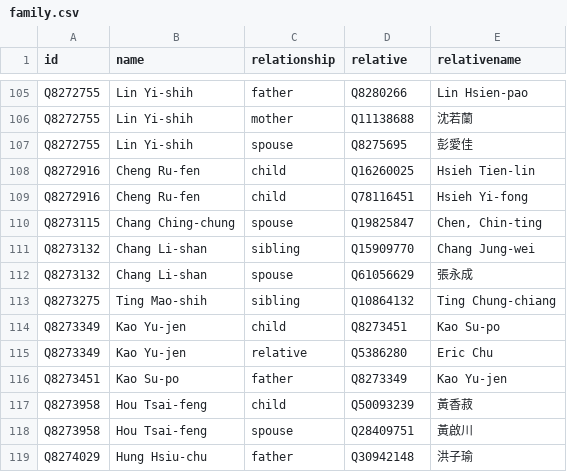
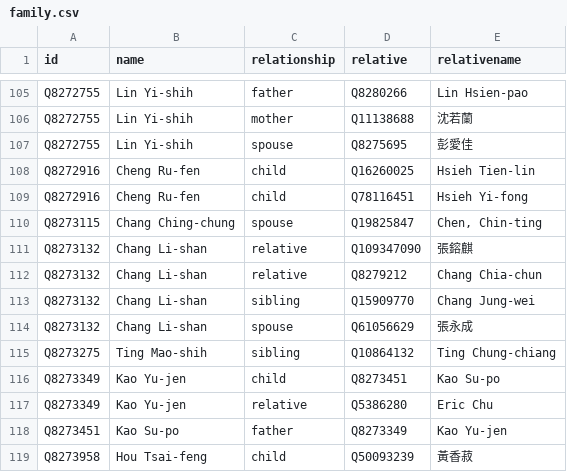
Before and after one commit to every-politician-scrapers/taiwan, a CSV file: html/family.csv, drawn as a sheet; only a part is shown, gaps mark what is left out; the shorter side is filled out with more unchanged rows.

```diff
--- a/html/family.csv
+++ b/html/family.csv
@@ -110,2 +110,4 @@ Q8272916,Cheng Ru-fen,child,Q78116451,Hsieh Yi-fong
 Q8273115,Chang Ching-chung,spouse,Q19825847,"Chen, Chin-ting"
+Q8273132,Chang Li-shan,relative,Q109347090,張鎔麒
+Q8273132,Chang Li-shan,relative,Q8279212,Chang Chia-chun
 Q8273132,Chang Li-shan,sibling,Q15909770,Chang Jung-wei
```
Also changed, not shown: html/bio.csv, html/holders21.csv, 3 other files.
